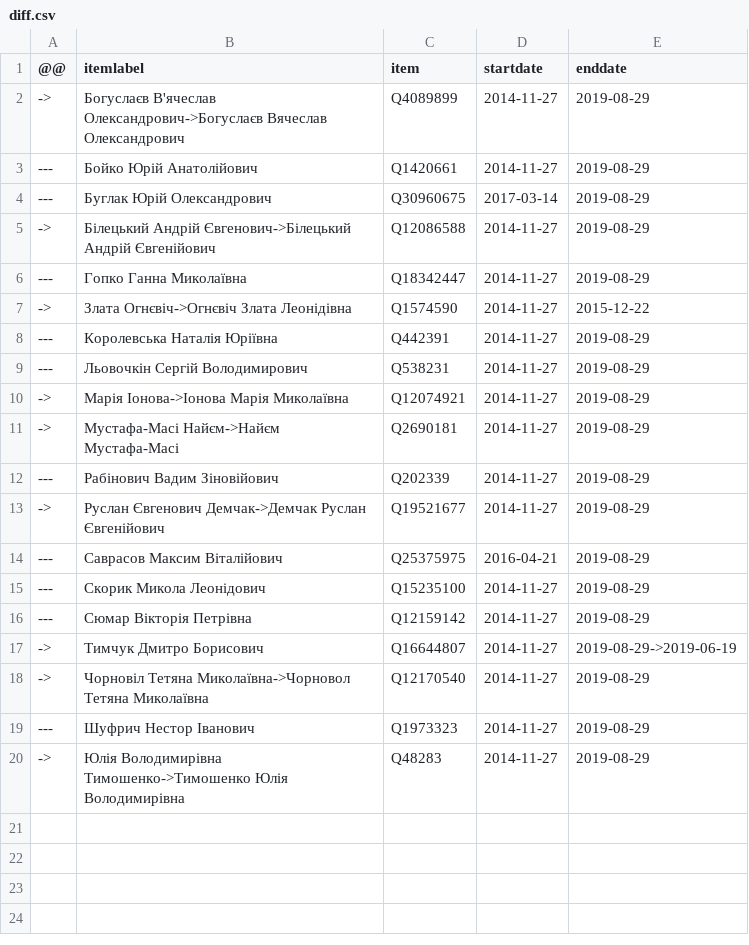
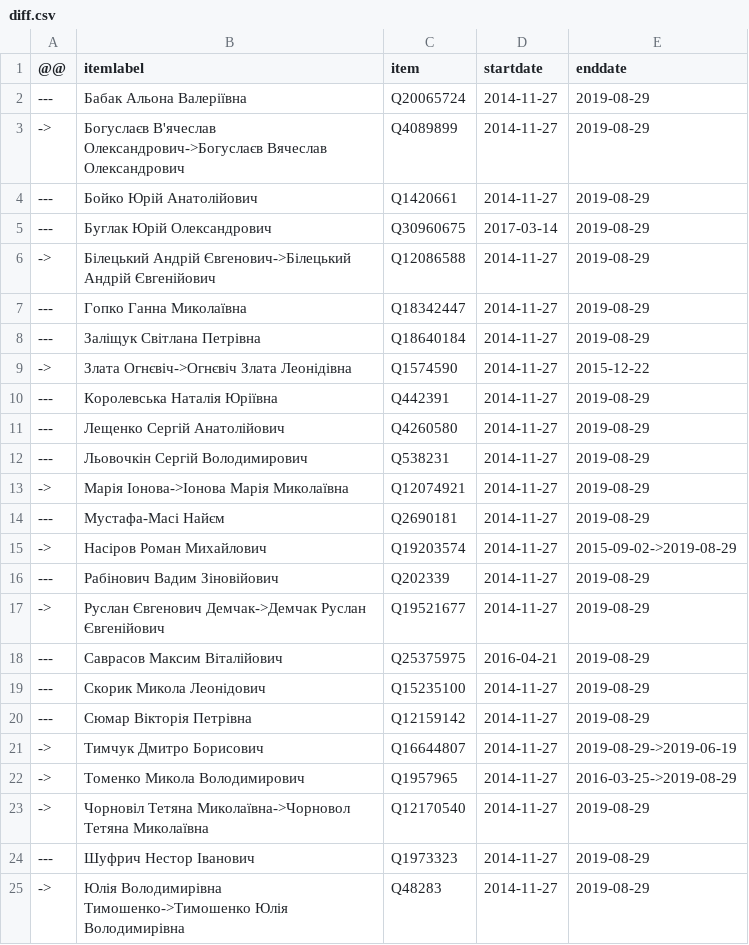
Before and after one commit to every-politician-scrapers/ukraine-cabinet, a CSV file: sources/rada-8/diff.csv, drawn as a sheet.

Commit message:
Compare external sources to Wikidata

```diff
--- a/sources/rada-8/diff.csv
+++ b/sources/rada-8/diff.csv
@@ -1,2 +1,3 @@
 @@,itemlabel,item,startdate,enddate
+---,Бабак Альона Валеріївна,Q20065724,2014-11-27,2019-08-29
 ->,Богуслаєв В'ячеслав Олександрович->Богуслаєв Вячеслав Олександрович,Q4089899,2014-11-27,2019-08-29
@@ -6,7 +7,10 @@
 ---,Гопко Ганна Миколаївна,Q18342447,2014-11-27,2019-08-29
+---,Заліщук Світлана Петрівна,Q18640184,2014-11-27,2019-08-29
 ->,Злата Огнєвіч->Огнєвіч Злата Леонідівна,Q1574590,2014-11-27,2015-12-22
 ---,Королевська Наталія Юріївна,Q442391,2014-11-27,2019-08-29
+---,Лещенко Сергій Анатолійович,Q4260580,2014-11-27,2019-08-29
 ---,Льовочкін Сергій Володимирович,Q538231,2014-11-27,2019-08-29
 ->,Марія Іонова->Іонова Марія Миколаївна,Q12074921,2014-11-27,2019-08-29
-->,Мустафа-Масі Найєм->Найєм Мустафа-Масі,Q2690181,2014-11-27,2019-08-29
+---,Мустафа-Масі Найєм,Q2690181,2014-11-27,2019-08-29
+->,Насіров Роман Михайлович,Q19203574,2014-11-27,2015-09-02->2019-08-29
 ---,Рабінович Вадим Зіновійович,Q202339,2014-11-27,2019-08-29
@@ -17,2 +21,3 @@
 ->,Тимчук Дмитро Борисович,Q16644807,2014-11-27,2019-08-29->2019-06-19
+->,Томенко Микола Володимирович,Q1957965,2014-11-27,2016-03-25->2019-08-29
 ->,Чорновіл Тетяна Миколаївна->Чорновол Тетяна Миколаївна,Q12170540,2014-11-27,2019-08-29
```
Also changed, not shown: data/wikidata.csv, sources/rada-6/diff.csv, 6 other files.
